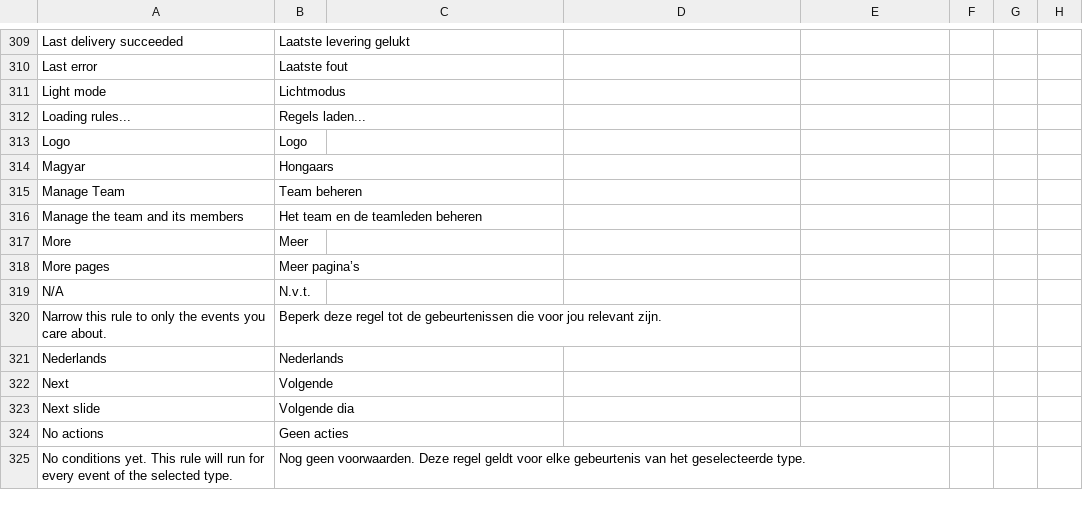
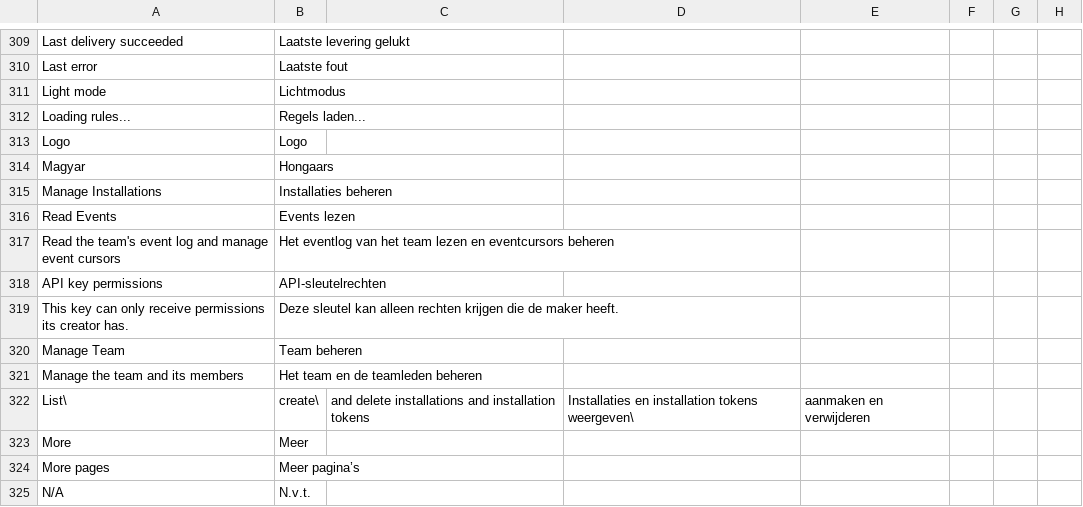
Before and after one commit to recommand/recommand-core, a CSV file: translations/nl.csv, drawn as a sheet; only a part is shown, gaps mark what is left out; the shorter side is filled out with more unchanged rows; the diff names each change by its address in the sheet, - before the commit and + after, or states it on an @@ line.

```diff
--- a/translations/nl.csv
+++ b/translations/nl.csv
+row 315: Manage Installations | Installaties beheren
+row 316: Read Events | Events lezen
+row 317: Read the team's event log and manage event cursors | Het eventlog van het team lezen en eventcursors beheren
+row 318: API key permissions | API-sleutelrechten
+row 319: This key can only receive permissions its creator has. | Deze sleutel kan alleen rechten krijgen die de maker heeft.
+row 322: List\ | create\ | and delete installations and installation tokens | Installaties en installation tokens weergeven\ | aanmaken en verwijderen
```
Also changed, not shown: translations/de.csv, translations/fr.csv, 42 other files.
